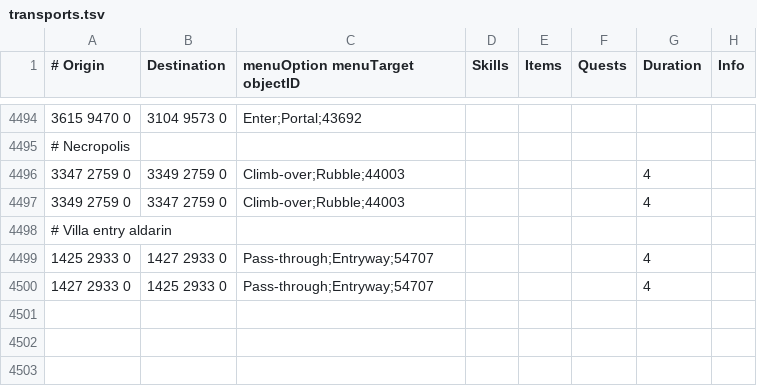
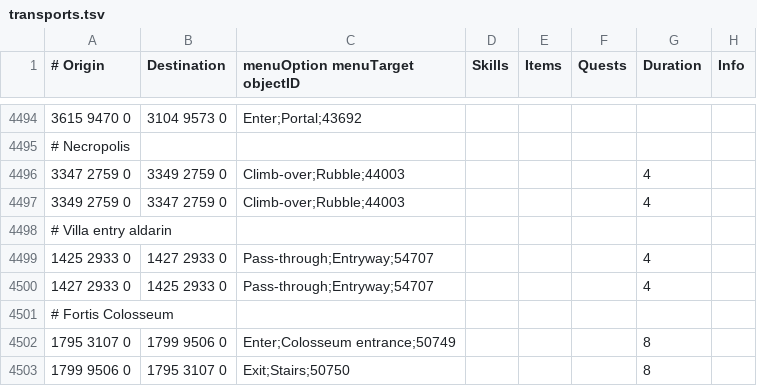
Before and after one commit to NewGenEng/Microbot, a TSV file: runelite-client/src/main/resources/net/runelite/client/plugins/microbot/shortestpath/transports.tsv, drawn as a sheet; only a part is shown, gaps mark what is left out; the diff names each change by its address in the sheet, - before the commit and + after, or states it on an @@ line.

Commit message:
feat: add fortis colosseum entrance & exit

```diff
--- a/runelite-client/src/main/resources/net/runelite/client/plugins/microbot/shortestpath/transports.tsv
+++ b/runelite-client/src/main/resources/net/runelite/client/plugins/microbot/shortestpath/transports.tsv
+row 4501: # Fortis Colosseum
+row 4502: 1795 3107 0 | 1799 9506 0 | Enter;Colosseum entrance;50749 |  |  |  | 8
+row 4503: 1799 9506 0 | 1795 3107 0 | Exit;Stairs;50750 |  |  |  | 8
```
